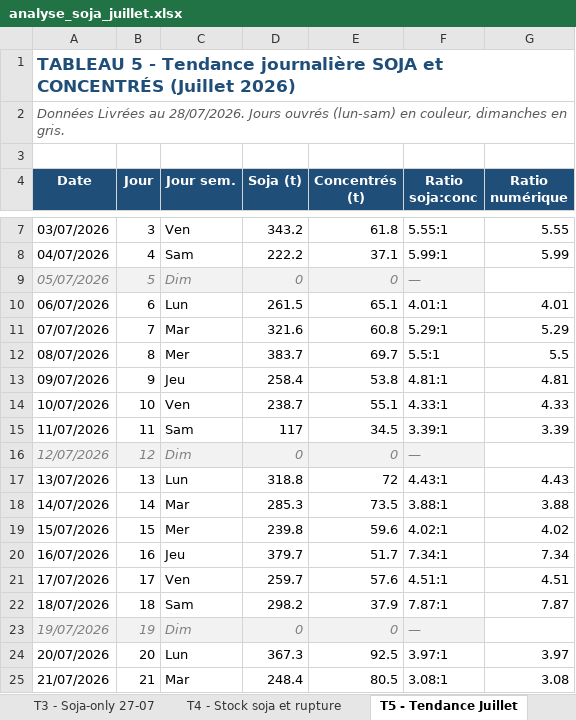
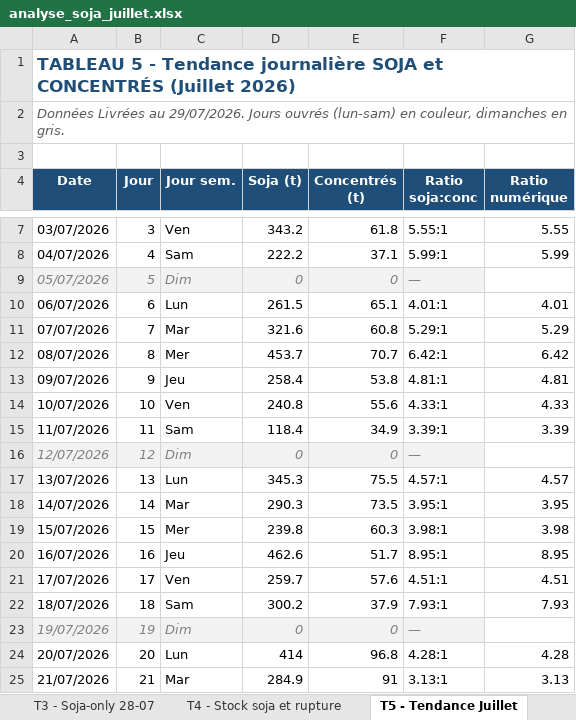
Before and after one commit to frwil/njs-sales-analysis, an Excel workbook: download/analyse_soja_juillet.xlsx, sheet T5 - Tendance Juillet, drawn as a sheet; only a part is shown, gaps mark what is left out; values as stored, in another font and other column widths than the file's, no borders; charts and pictures not drawn; the diff covers the shown part only; the diff names each change by its address in the sheet, - before the commit and + after, or states it on an @@ line.

```diff
--- a/download/analyse_soja_juillet.xlsx (sheet T5 - Tendance Juillet)
+++ b/download/analyse_soja_juillet.xlsx (sheet T5 - Tendance Juillet)
-sheet tab: T3 - Soja-only 27-07
+sheet tab: T3 - Soja-only 28-07
-A2 (Date): …Livrées au 28/07/2026. Jours ouvrés…
+A2 (Date): …Livrées au 29/07/2026. Jours ouvrés…
-D12 (Soja (t)): 383.7
+D12 (Soja (t)): 453.7
-E12 (Concentrés (t)): 69.7
+E12 (Concentrés (t)): 70.7
-F12 (Ratio soja:conc): 5.5:1
+F12 (Ratio soja:conc): 6.42:1
-G12 (Ratio numérique): 5.5
+G12 (Ratio numérique): 6.42
-D14 (Soja (t)): 238.7
+D14 (Soja (t)): 240.8
-E14 (Concentrés (t)): 55.1
+E14 (Concentrés (t)): 55.6
-D15 (Soja (t)): 117
+D15 (Soja (t)): 118.4
-E15 (Concentrés (t)): 34.5
+E15 (Concentrés (t)): 34.9
-D17 (Soja (t)): 318.8
+D17 (Soja (t)): 345.3
-E17 (Concentrés (t)): 72
+E17 (Concentrés (t)): 75.5
-F17 (Ratio soja:conc): 4.43:1
+F17 (Ratio soja:conc): 4.57:1
-G17 (Ratio numérique): 4.43
+G17 (Ratio numérique): 4.57
-D18 (Soja (t)): 285.3
+D18 (Soja (t)): 290.3
-F18 (Ratio soja:conc): 3.88:1
+F18 (Ratio soja:conc): 3.95:1
-G18 (Ratio numérique): 3.88
+G18 (Ratio numérique): 3.95
-E19 (Concentrés (t)): 59.6
+E19 (Concentrés (t)): 60.3
-F19 (Ratio soja:conc): 4.02:1
+F19 (Ratio soja:conc): 3.98:1
-G19 (Ratio numérique): 4.02
+G19 (Ratio numérique): 3.98
-D20 (Soja (t)): 379.7
+D20 (Soja (t)): 462.6
-F20 (Ratio soja:conc): 7.34:1
+F20 (Ratio soja:conc): 8.95:1
-G20 (Ratio numérique): 7.34
+G20 (Ratio numérique): 8.95
-D22 (Soja (t)): 298.2
+D22 (Soja (t)): 300.2
-F22 (Ratio soja:conc): 7.87:1
+F22 (Ratio soja:conc): 7.93:1
-G22 (Ratio numérique): 7.87
+G22 (Ratio numérique): 7.93
-D24 (Soja (t)): 367.3
+D24 (Soja (t)): 414
-E24 (Concentrés (t)): 92.5
+E24 (Concentrés (t)): 96.8
-F24 (Ratio soja:conc): 3.97:1
+F24 (Ratio soja:conc): 4.28:1
-G24 (Ratio numérique): 3.97
+G24 (Ratio numérique): 4.28
-D25 (Soja (t)): 248.4
+D25 (Soja (t)): 284.9
-E25 (Concentrés (t)): 80.5
+E25 (Concentrés (t)): 91
-F25 (Ratio soja:conc): 3.08:1
+F25 (Ratio soja:conc): 3.13:1
-G25 (Ratio numérique): 3.08
+G25 (Ratio numérique): 3.13
```
Also changed, not shown: 1 added row and 25 edited cells elsewhere in this sheet, sheet T3 - Soja-only 28-07, sheet T2 - Commandes soja 28-07, sheet T1 - Moy jour soja par agence, sheet T4 - Stock soja et rupture, other sheet tabs, charts or pictures, 2 other files.
